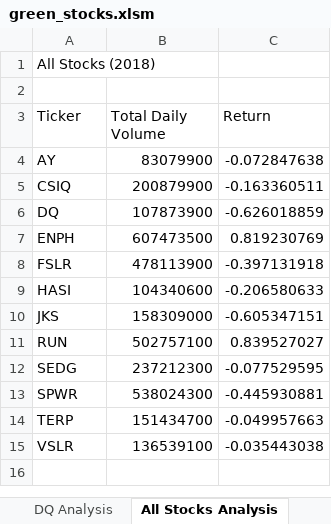
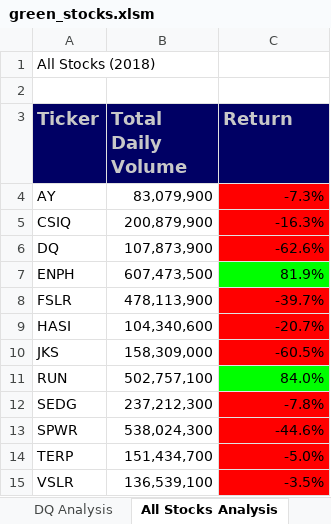
Before and after one commit to juliomeza/stock-analysis, an Excel workbook: green_stocks.xlsm, sheet All Stocks Analysis, drawn as a sheet; values as stored, in another font and other column widths than the file's, no borders; the diff names each change by its address in the sheet, - before the commit and + after, or states it on an @@ line.

Commit message:
2.4.2 Conditional Formatting - DONE

```diff
--- a/green_stocks.xlsm (sheet All Stocks Analysis)
+++ b/green_stocks.xlsm (sheet All Stocks Analysis)
@@ A3:C3 fill: none → #000064, bold: off → on, text colour: black → #C8C8C8, text size: larger @@
-B4 (Total Daily Volume): 83079900
+B4 (Total Daily Volume): 83,079,900
-C4 (Return): -0.072847638
+C4 (Return): -7.3%
-C4:C6 fill: none
+C4:C6 fill: #FF0000
-B5 (Total Daily Volume): 200879900
+B5 (Total Daily Volume): 200,879,900
-C5 (Return): -0.163360511
+C5 (Return): -16.3%
-B6 (Total Daily Volume): 107873900
+B6 (Total Daily Volume): 107,873,900
-C6 (Return): -0.626018859
+C6 (Return): -62.6%
-B7 (Total Daily Volume): 607473500
+B7 (Total Daily Volume): 607,473,500
-C7 (Return): 0.819230769
+C7 (Return): 81.9%
-C7 fill: none
+C7 fill: #00FF00
-B8 (Total Daily Volume): 478113900
+B8 (Total Daily Volume): 478,113,900
-C8 (Return): -0.397131918
+C8 (Return): -39.7%
-C8:C10 fill: none
+C8:C10 fill: #FF0000
-B9 (Total Daily Volume): 104340600
+B9 (Total Daily Volume): 104,340,600
-C9 (Return): -0.206580633
+C9 (Return): -20.7%
-B10 (Total Daily Volume): 158309000
+B10 (Total Daily Volume): 158,309,000
-C10 (Return): -0.605347151
+C10 (Return): -60.5%
-B11 (Total Daily Volume): 502757100
+B11 (Total Daily Volume): 502,757,100
-C11 (Return): 0.839527027
+C11 (Return): 84.0%
-C11 fill: none
+C11 fill: #00FF00
-B12 (Total Daily Volume): 237212300
+B12 (Total Daily Volume): 237,212,300
-C12 (Return): -0.077529595
+C12 (Return): -7.8%
-C12:C15 fill: none
+C12:C15 fill: #FF0000
-B13 (Total Daily Volume): 538024300
+B13 (Total Daily Volume): 538,024,300
-C13 (Return): -0.445930881
+C13 (Return): -44.6%
-B14 (Total Daily Volume): 151434700
+B14 (Total Daily Volume): 151,434,700
-C14 (Return): -0.049957663
+C14 (Return): -5.0%
-B15 (Total Daily Volume): 136539100
+B15 (Total Daily Volume): 136,539,100
-C15 (Return): -0.035443038
+C15 (Return): -3.5%
```
Also changed, not shown: other sheet tabs.
